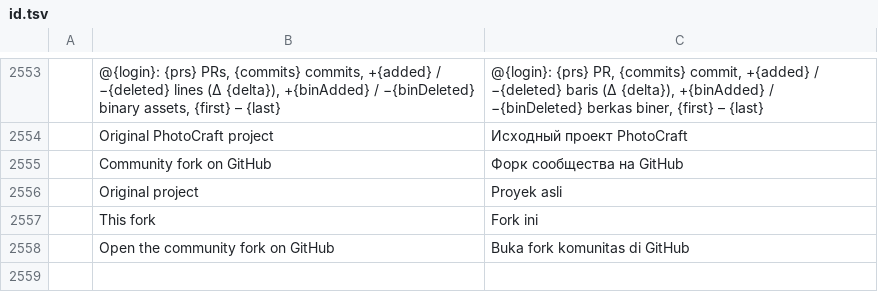
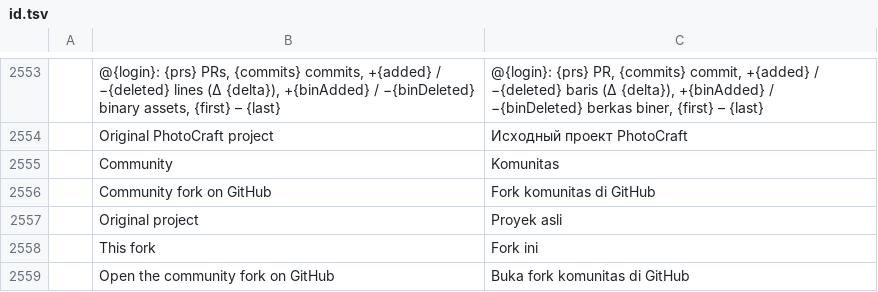
Before and after one commit to GhosTnever-lkm/pixelcraft-studio, a TSV file: crates/ui-egui/src/i18n/id.tsv, drawn as a sheet; only a part is shown, gaps mark what is left out; addresses are those after the commit; the diff names each change by its address in the sheet, - before the commit and + after, or states it on an @@ line.

```diff
--- a/crates/ui-egui/src/i18n/id.tsv
+++ b/crates/ui-egui/src/i18n/id.tsv
+row 2555:  | Community | Komunitas
-C2556: Форк сообщества на GitHub
+C2556: Fork komunitas di GitHub
```
Also changed, not shown: crates/ui-egui/src/i18n/cs.tsv, crates/ui-egui/src/i18n/de.tsv, 10 other files.
